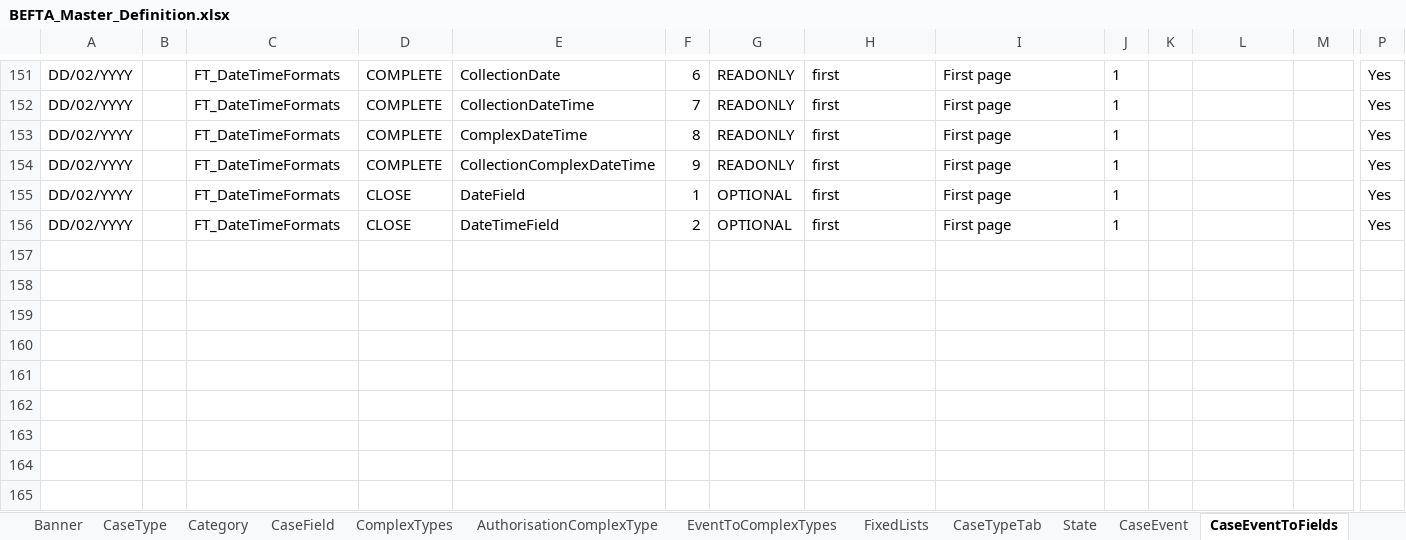
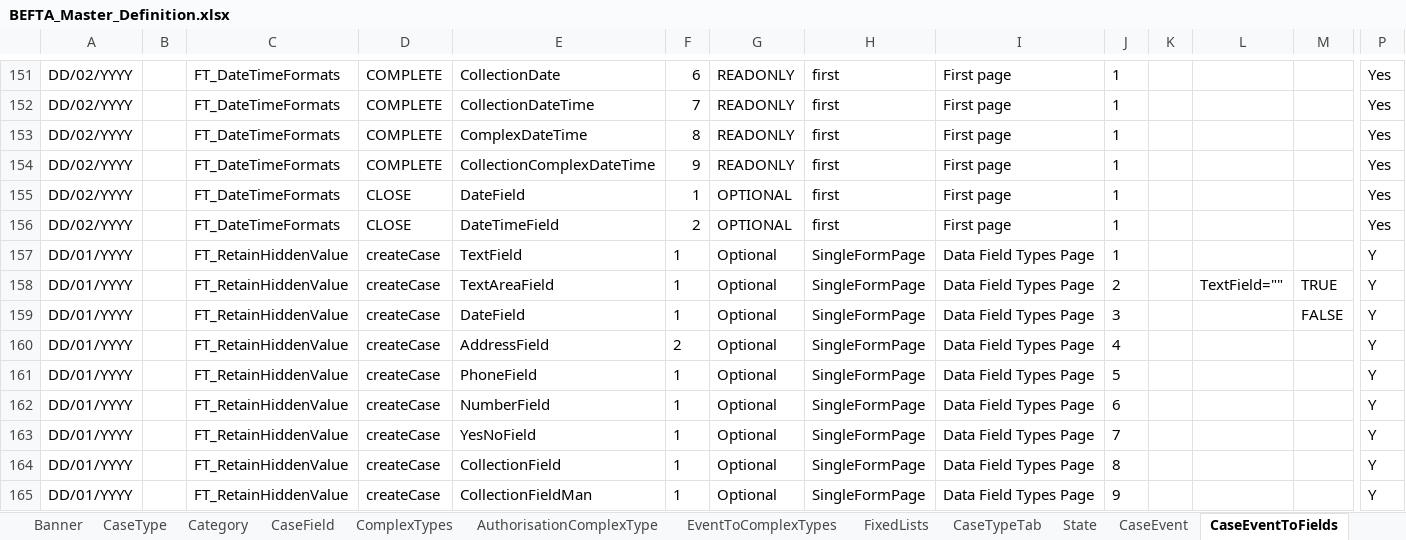
Before and after one commit to hmcts/befta-fw, an Excel workbook: src/main/resources/uk/gov/hmcts/befta/dse/ccd/definitions/excel/BEFTA_Master_Definition.xlsx, sheet CaseEventToFields, drawn as a sheet; only a part is shown, gaps mark what is left out; values as stored, in another font and other column widths than the file's, no borders; table styles not drawn; rows hold the shown columns only; the diff covers the shown part only; the diff names each change by its address in the sheet, - before the commit and + after, or states it on an @@ line.

```diff
--- a/src/main/resources/uk/gov/hmcts/befta/dse/ccd/definitions/excel/BEFTA_Master_Definition.xlsx (sheet CaseEventToFields)
+++ b/src/main/resources/uk/gov/hmcts/befta/dse/ccd/definitions/excel/BEFTA_Master_Definition.xlsx (sheet CaseEventToFields)
+row 157: DD/01/YYYY |  | FT_RetainHiddenValue | createCase | TextField | 1 | Optional | SingleFormPage | Data Field Types Page | 1 |  |  |  | Y
+row 158: DD/01/YYYY |  | FT_RetainHiddenValue | createCase | TextAreaField | 1 | Optional | SingleFormPage | Data Field Types Page | 2 |  | TextField="" | TRUE | Y
+row 159: DD/01/YYYY |  | FT_RetainHiddenValue | createCase | DateField | 1 | Optional | SingleFormPage | Data Field Types Page | 3 |  |  | FALSE | Y
+row 160: DD/01/YYYY |  | FT_RetainHiddenValue | createCase | AddressField | 2 | Optional | SingleFormPage | Data Field Types Page | 4 |  |  |  | Y
+row 161: DD/01/YYYY |  | FT_RetainHiddenValue | createCase | PhoneField | 1 | Optional | SingleFormPage | Data Field Types Page | 5 |  |  |  | Y
+row 162: DD/01/YYYY |  | FT_RetainHiddenValue | createCase | NumberField | 1 | Optional | SingleFormPage | Data Field Types Page | 6 |  |  |  | Y
+row 163: DD/01/YYYY |  | FT_RetainHiddenValue | createCase | YesNoField | 1 | Optional | SingleFormPage | Data Field Types Page | 7 |  |  |  | Y
+row 164: DD/01/YYYY |  | FT_RetainHiddenValue | createCase | CollectionField | 1 | Optional | SingleFormPage | Data Field Types Page | 8 |  |  |  | Y
+row 165: DD/01/YYYY |  | FT_RetainHiddenValue | createCase | CollectionFieldMan | 1 | Optional | SingleFormPage | Data Field Types Page | 9 |  |  |  | Y
```
Also changed, not shown: 9 added rows and 4 edited cells elsewhere in this sheet, sheet CaseField, sheet AuthorisationCaseField, sheet WorkBasketResultFields, sheet WorkBasketInputFields, sheet SearchInputFields, sheet CaseEvent, 8 more sheets, src/main/resources/uk/gov/hmcts/befta/dse/ccd/definitions/invalid/BEFTA_Master_Definition_invalid_retain_hidden_no_show_condition.xlsx.
